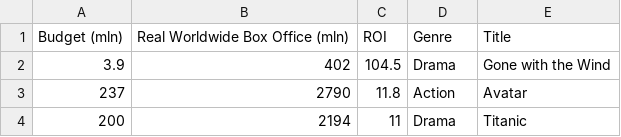
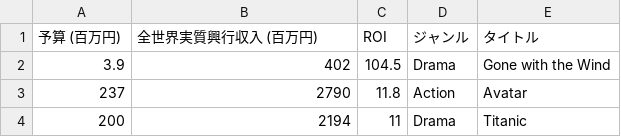
Before and after one commit to data-visualization-lectures/rawgraph-sample-datasets, a TSV file: Bubble Chart - TOP 50 Groossing Movies.tsv, drawn as a sheet; only a part is shown; removed rows and columns are numbered as before the commit, all else as after; the diff names each change by its address in the sheet, - before the commit and + after, or states it on an @@ line.

```diff
--- a/Bubble Chart - TOP 50 Groossing Movies.tsv
+++ b/Bubble Chart - TOP 50 Groossing Movies.tsv
-row 1: Budget (mln) | Real Worldwide Box Office (mln) | ROI | Genre | Title
+row 1: 予算 (百万円) | 全世界実質興行収入 (百万円) | ROI | ジャンル | タイトル
```
Also changed, not shown: Alluvial diagram - Hate crimes in New York.tsv, Bar chart - Netflix Original Series.tsv, 24 other files.
